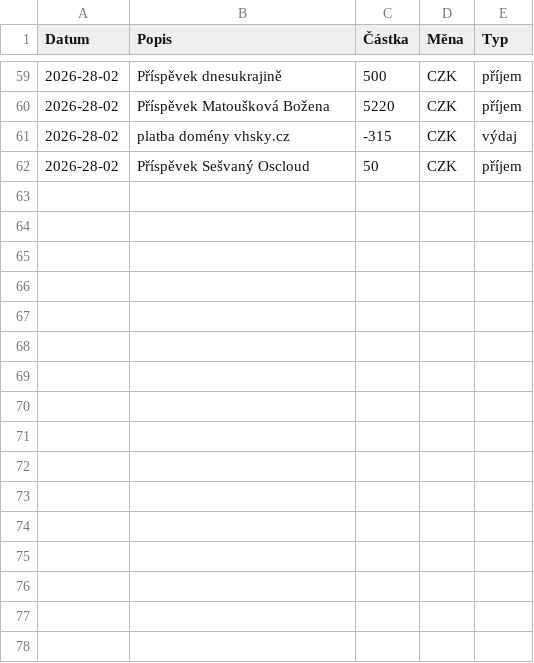
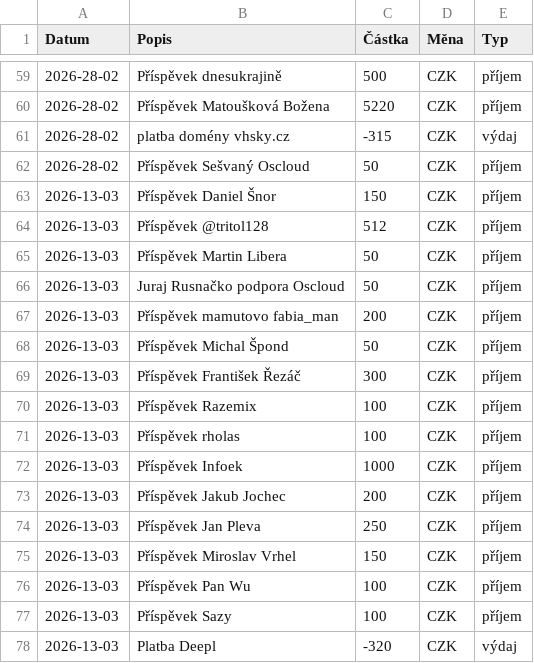
Before and after one commit to zkreml/prehlad-financi-komunity, a CSV file: finance.csv, drawn as a sheet; only a part is shown, gaps mark what is left out; the diff names each change by its address in the sheet, - before the commit and + after, or states it on an @@ line.

Commit message:
Aktualizace financí soubor finance.csv

```diff
--- a/finance.csv
+++ b/finance.csv
+row 63: 2026-13-03 | Příspěvek Daniel Šnor | 150 | CZK | příjem
+row 64: 2026-13-03 | Příspěvek @tritol128 | 512 | CZK | příjem
+row 65: 2026-13-03 | Příspěvek Martin Libera | 50 | CZK | příjem
+row 66: 2026-13-03 | Juraj Rusnačko podpora Oscloud | 50 | CZK | příjem
+row 67: 2026-13-03 | Příspěvek mamutovo fabia_man | 200 | CZK | příjem
+row 68: 2026-13-03 | Příspěvek Michal Špond | 50 | CZK | příjem
+row 69: 2026-13-03 | Příspěvek František Řezáč | 300 | CZK | příjem
+row 70: 2026-13-03 | Příspěvek Razemix | 100 | CZK | příjem
+row 71: 2026-13-03 | Příspěvek rholas | 100 | CZK | příjem
+row 72: 2026-13-03 | Příspěvek Infoek | 1000 | CZK | příjem
+row 73: 2026-13-03 | Příspěvek Jakub Jochec | 200 | CZK | příjem
+row 74: 2026-13-03 | Příspěvek Jan Pleva | 250 | CZK | příjem
+row 75: 2026-13-03 | Příspěvek Miroslav Vrhel | 150 | CZK | příjem
+row 76: 2026-13-03 | Příspěvek Pan Wu | 100 | CZK | příjem
+row 77: 2026-13-03 | Příspěvek Sazy | 100 | CZK | příjem
+row 78: 2026-13-03 | Platba Deepl | -320 | CZK | výdaj
```
